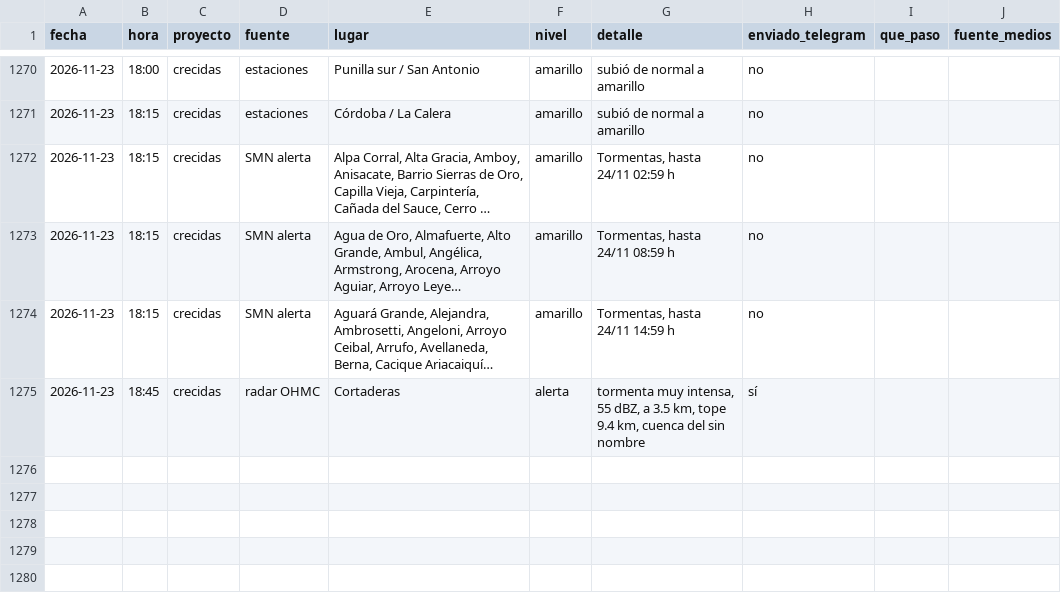
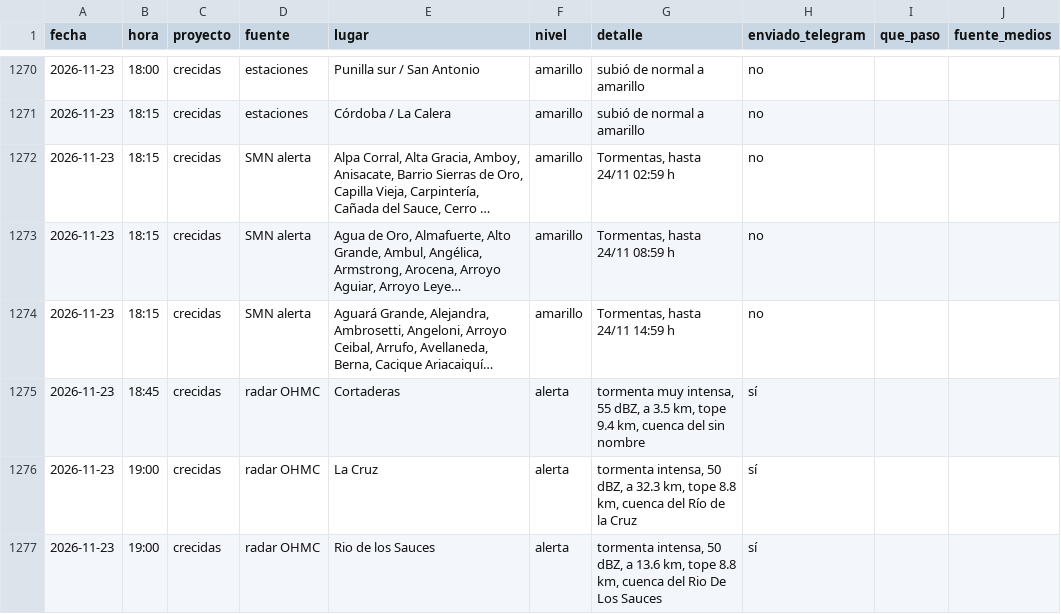
Before and after one commit to diegoesteve/predinun, a CSV file: data/historial_alarmas.csv, drawn as a sheet; only a part is shown, gaps mark what is left out; long unchanged cells end in ….

```diff
--- a/data/historial_alarmas.csv
+++ b/data/historial_alarmas.csv
@@ -1275 +1275,3 @@ fecha,hora,proyecto,fuente,lugar,nivel,detalle,enviado_telegram,que_paso,fuente_
 2026-11-23,18:45,crecidas,radar OHMC,Cortaderas,alerta,"tormenta muy intensa, 55 dBZ, a 3.5 km, tope 9.4 km, cuenca del sin nombre",sí,,
+2026-11-23,19:00,crecidas,radar OHMC,La Cruz,alerta,"tormenta intensa, 50 dBZ, a 32.3 km, tope 8.8 km, cuenca del Río de la Cruz",sí,,
+2026-11-23,19:00,crecidas,radar OHMC,Rio de los Sauces,alerta,"tormenta intensa, 50 dBZ, a 13.6 km, tope 8.8 km, cuenca del Rio De Los Sauces",sí,,
```
Also changed, not shown: 17 other files.
